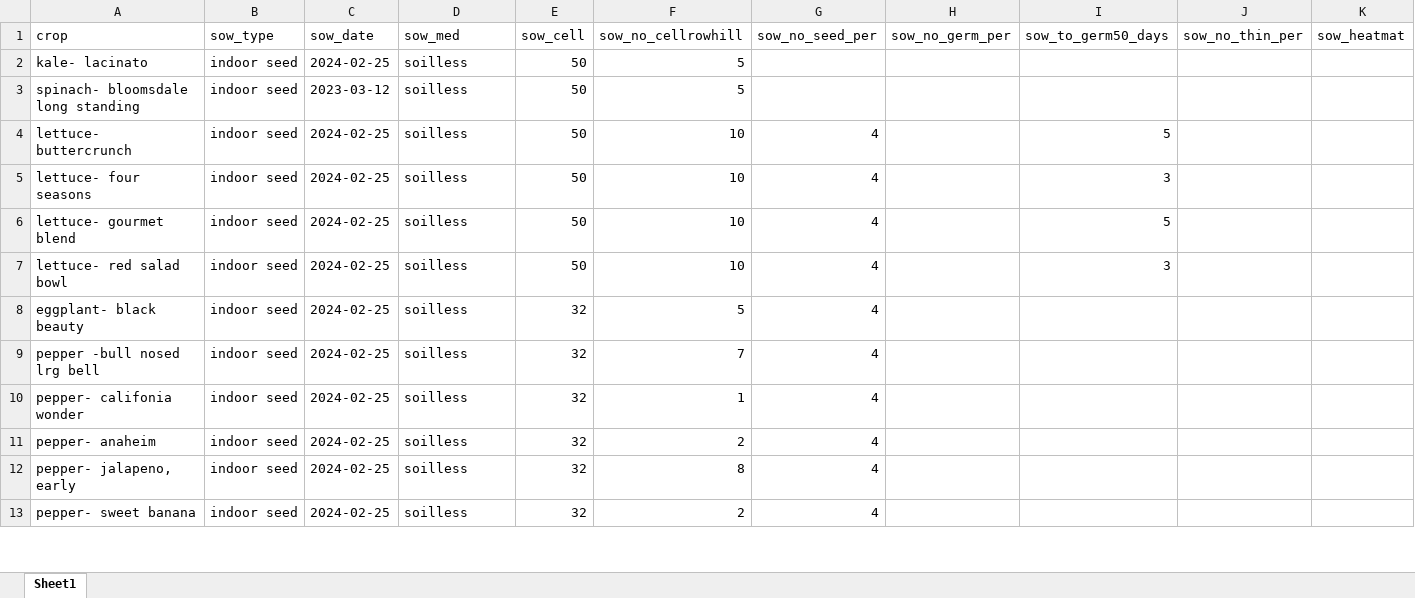
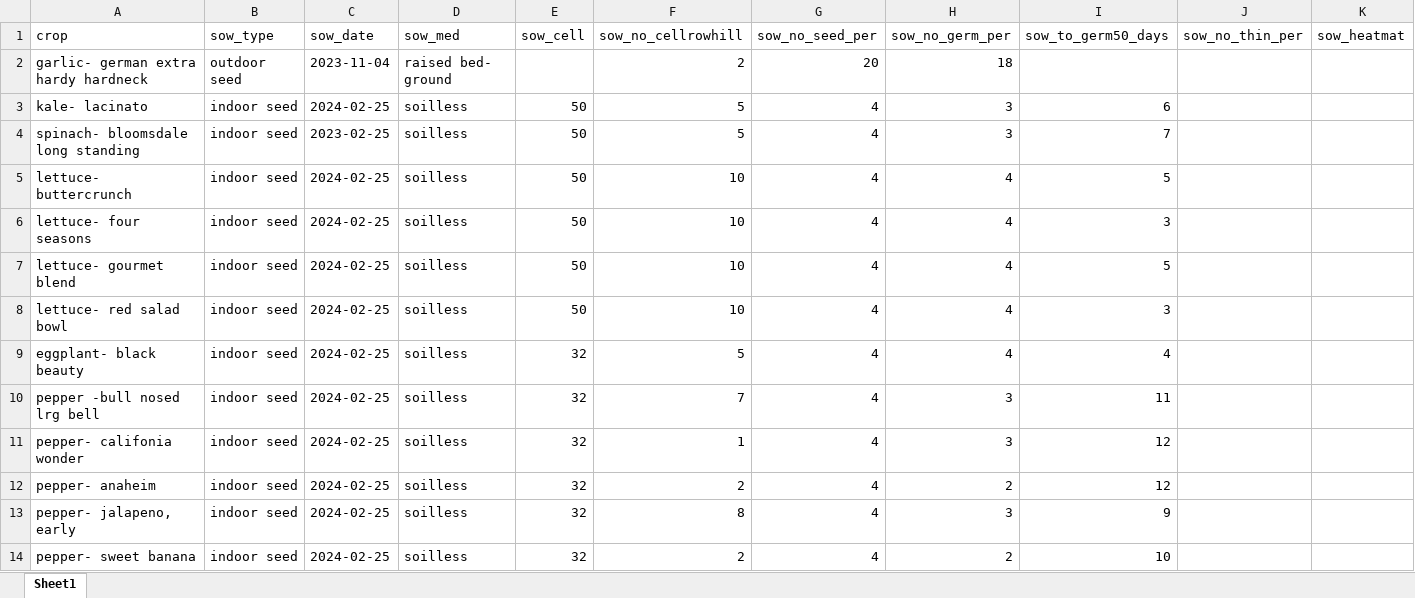
Before and after one commit to sbmorgan/The-Brosey-Farm, an Excel workbook: analytics/raw_data/tbf_market_garden_data_2024_raw.xlsx, sheet Sheet1, drawn as a sheet; only a part is shown; values as stored, in another font and other column widths than the file's, no borders; addresses are those after the commit; rows hold the shown columns only; the diff covers the shown part only; the diff names each change by its address in the sheet, - before the commit and + after, or states it on an @@ line.

Commit message:
2024 seed starting updates

```diff
--- a/analytics/raw_data/tbf_market_garden_data_2024_raw.xlsx (sheet Sheet1)
+++ b/analytics/raw_data/tbf_market_garden_data_2024_raw.xlsx (sheet Sheet1)
+row 2: garlic- german extra hardy hardneck | outdoor seed | 2023-11-04 | raised bed- ground |  | 2 | 20 | 18
-G3:G4: (empty)
+G3:G4: 4
-H3:H4: (empty)
+H3:H4: 3
-I3: (empty)
+I3: 6
-C4: 2023-03-12
+C4: 2023-02-25
-I4: (empty)
+I4: 7
-H5:H9: (empty)
+H5:H9: 4
-I9: (empty)
+I9: 4
-H10:H11: (empty)
+H10:H11: 3
-I10: (empty)
+I10: 11
-I11:I12: (empty)
+I11:I12: 12
-H12: (empty)
+H12: 2
-H13: (empty)
+H13: 3
-I13: (empty)
+I13: 9
-H14: (empty)
+H14: 2
-I14: (empty)
+I14: 10
```
Also changed, not shown: 13 added rows and 12 edited cells elsewhere in this sheet, 4 other files.
